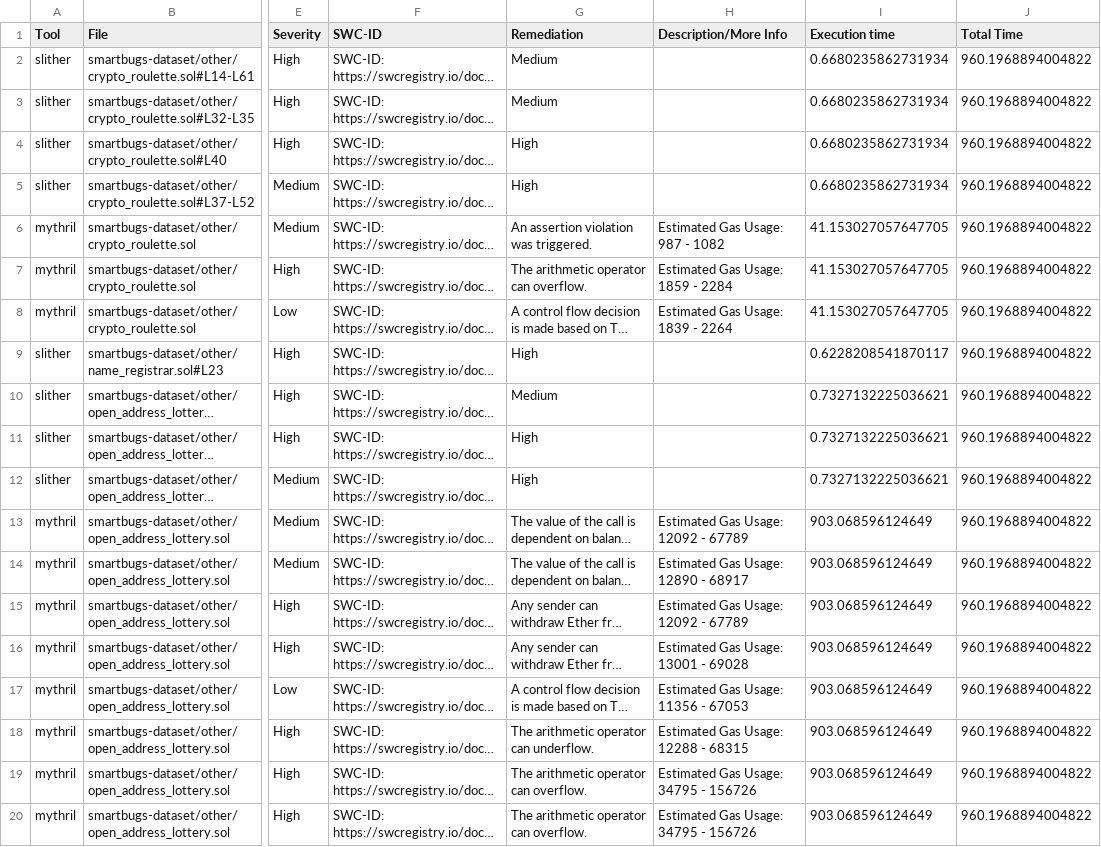
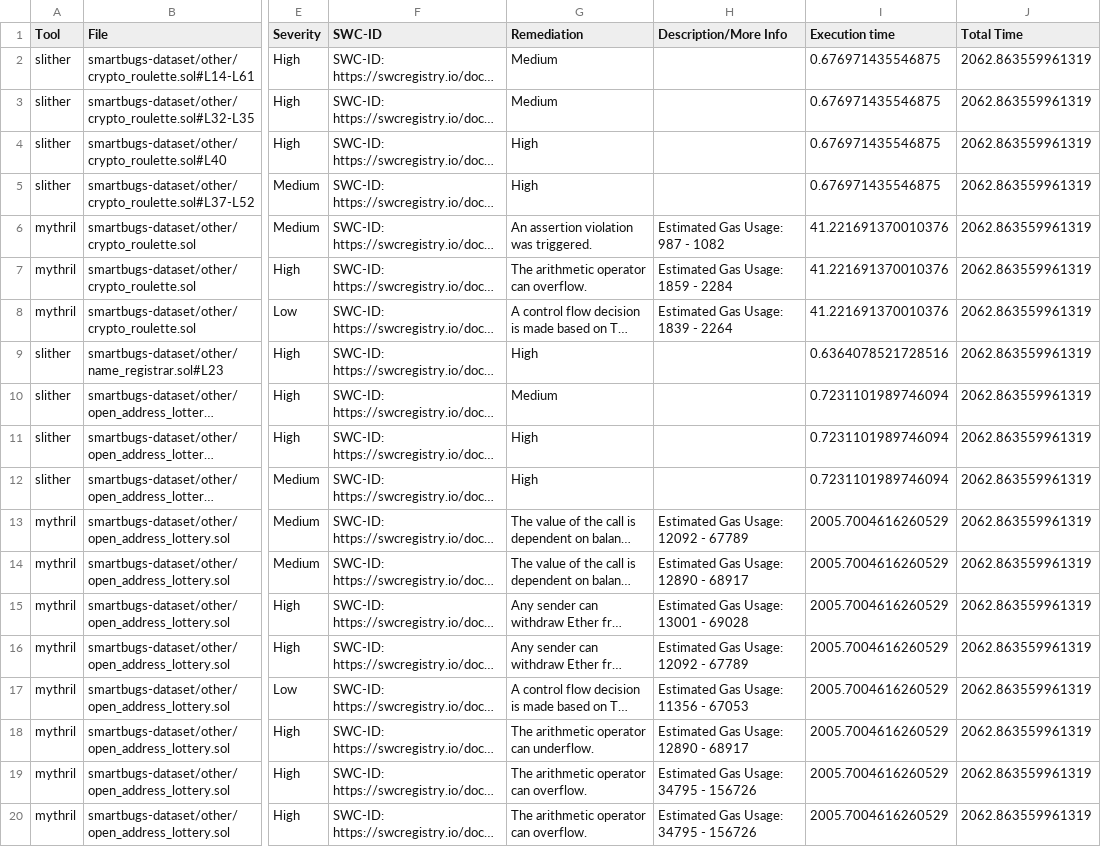
Before and after one commit to gsfyrakis/lightcross, a CSV file: DATA/lightcross/other/output_other.csv, drawn as a sheet; only a part is shown, gaps mark what is left out; long unchanged cells end in …; the diff names each change by its address in the sheet, - before the commit and + after, or states it on an @@ line.

```diff
--- a/DATA/lightcross/other/output_other.csv
+++ b/DATA/lightcross/other/output_other.csv
-I2:I5 (Execution time): 0.6680235862731934
+I2:I5 (Execution time): 0.676971435546875
-J2:J20 (Total Time): 960.1968894004822
+J2:J20 (Total Time): 2062.863559961319
-I6:I8 (Execution time): 41.153027057647705
+I6:I8 (Execution time): 41.221691370010376
-I9 (Execution time): 0.6228208541870117
+I9 (Execution time): 0.6364078521728516
-I10:I12 (Execution time): 0.7327132225036621
+I10:I12 (Execution time): 0.7231101989746094
-I13:I20 (Execution time): 903.068596124649
+I13:I20 (Execution time): 2005.7004616260529
-H15 (Description/More Info): Estimated Gas Usage: 12092 - 67789
+H15 (Description/More Info): Estimated Gas Usage: 13001 - 69028
-H16 (Description/More Info): Estimated Gas Usage: 13001 - 69028
+H16 (Description/More Info): Estimated Gas Usage: 12092 - 67789
-H18 (Description/More Info): Estimated Gas Usage: 12288 - 68315
+H18 (Description/More Info): Estimated Gas Usage: 12890 - 68917
```
Also changed, not shown: DATA/lightcross/bad_randomness/output_bad_randomness.csv, DATA/lightcross/denial_of_service/output_denial_of_service.csv, 18 other files.
